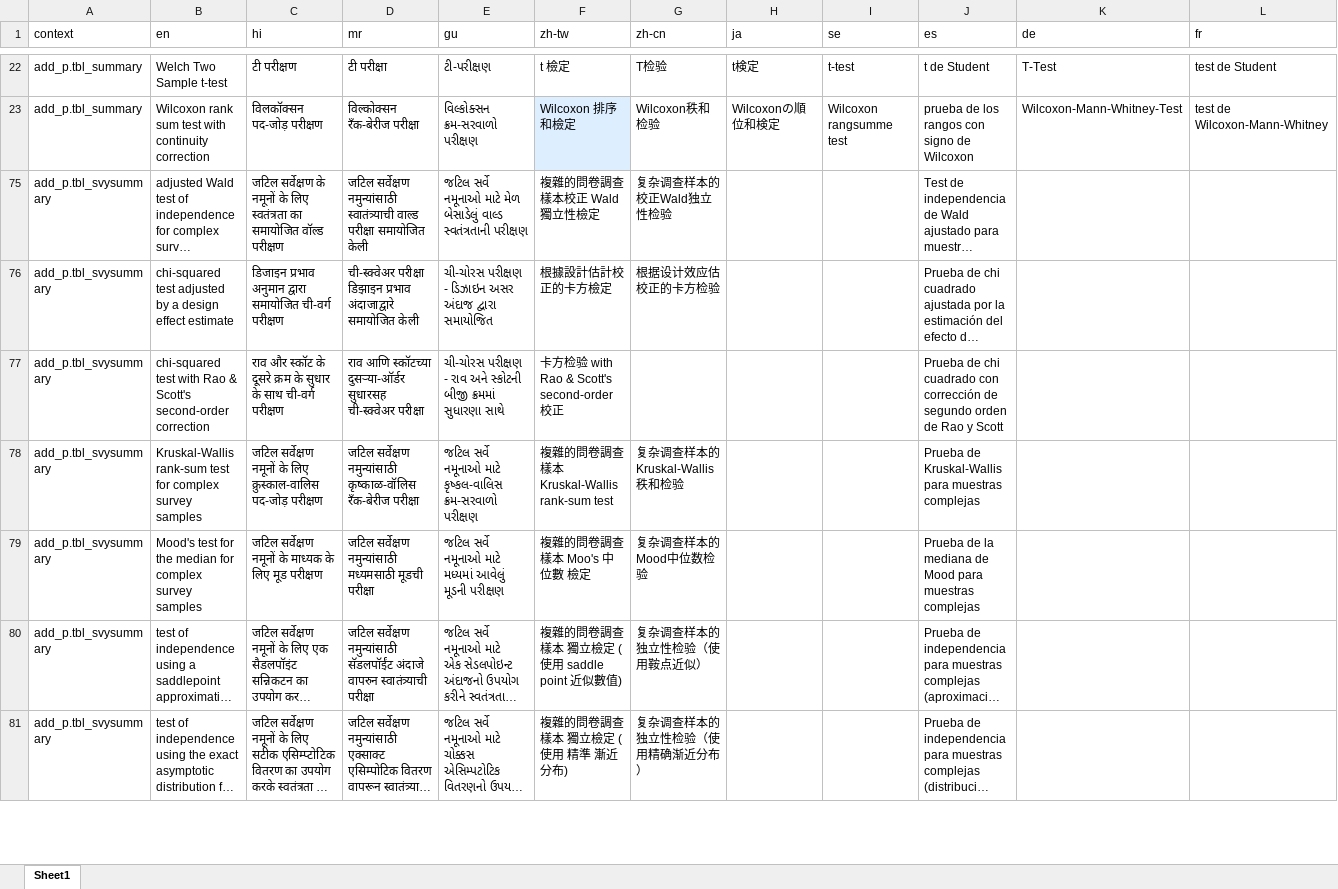
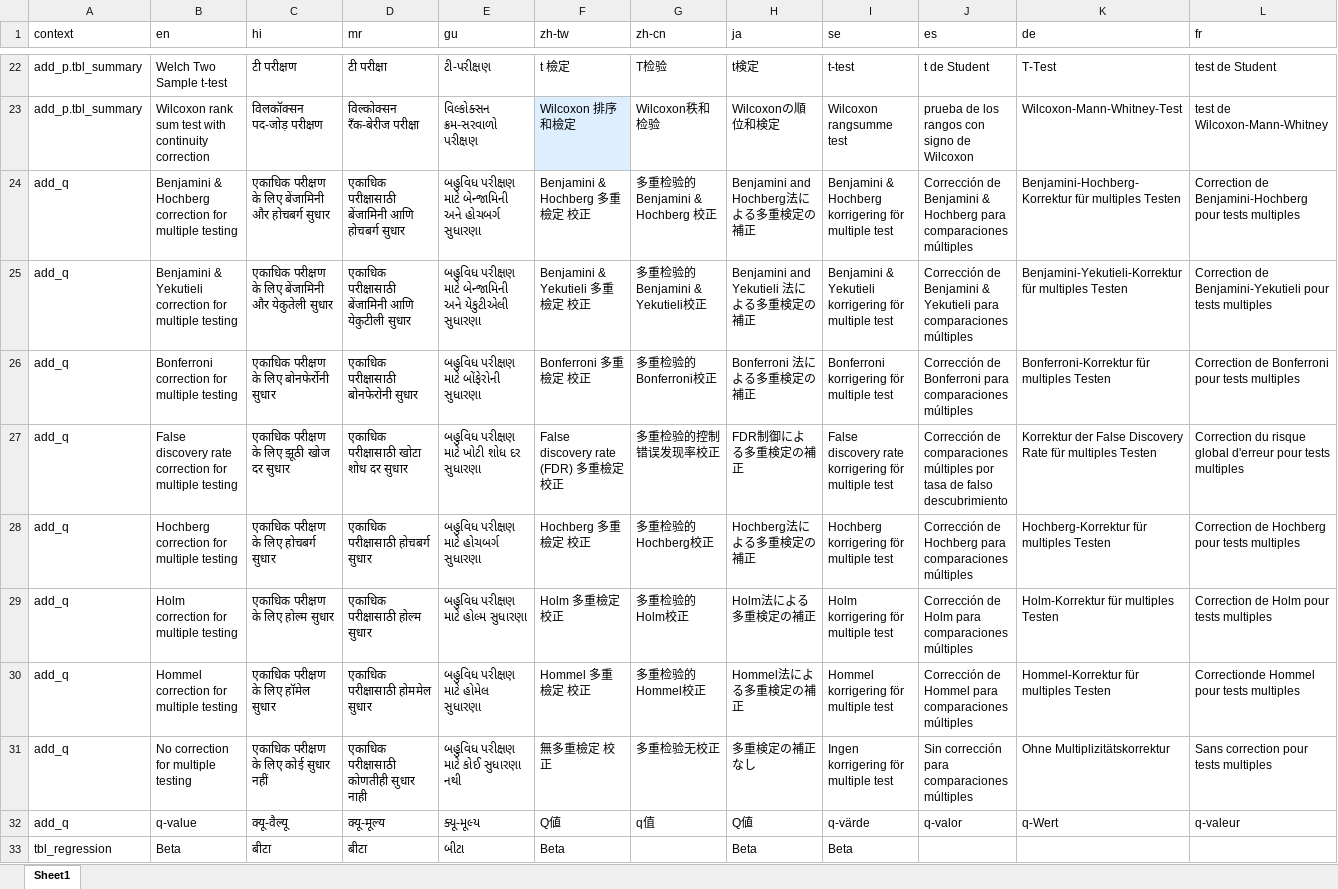
Before and after one commit to ddsjoberg/gtsummary, an Excel workbook: data-raw/gtsummary_translated.xlsx, sheet Sheet1, drawn as a sheet; only a part is shown, gaps mark what is left out; the shorter side is filled out with more unchanged rows; long unchanged cells end in …; values as stored, in another font and other column widths than the file's, no borders; rows hold the shown columns only; the diff covers the shown part only; the diff names each change by its address in the sheet, - before the commit and + after, or states it on an @@ line.

Commit message:
added RR to translation xls file

```diff
--- a/data-raw/gtsummary_translated.xlsx (sheet Sheet1)
+++ b/data-raw/gtsummary_translated.xlsx (sheet Sheet1)
@@ row 24 unhidden: add_q | Benjamini & Hochberg correction for multiple testing | एकाधिक परीक्षण के लिए बेंजामिनी और होचबर्ग सुधार | एकाधिक परीक्षासाठी बेंजामिनी आणि होचबर्ग सुधार | બહુવિધ પરીક્ષણ માટે બેન્જામિની અને હોચબર્ગ સુધારણા | Benjamini & Hochberg 多重檢定 校正 | 多重检验的Benjamini & Hochberg 校正 | Benjamini and Hochberg法による多重検定の補正 | Benjamini & Hochberg korrigering för multiple test | Corrección de Benjamini & Hochberg para comparaciones múltiples | Benjamini-Hochberg-Korrektur für multiples Testen | Correction de Benjamini-Hochberg pour tests multiples @@
@@ row 25 unhidden: add_q | Benjamini & Yekutieli correction for multiple testing | एकाधिक परीक्षण के लिए बेंजामिनी और येकुतेली सुधार | एकाधिक परीक्षासाठी बेंजामिनी आणि येकुटीली सुधार | બહુવિધ પરીક્ષણ માટે બેન્જામિની અને યેકુટીએલી સુધારણા | Benjamini & Yekutieli 多重檢定 校正 | 多重检验的Benjamini & Yekutieli校正 | Benjamini and Yekutieli 法による多重検定の補正 | Benjamini & Yekutieli korrigering för multiple test | Corrección de Benjamini & Yekutieli para comparaciones múltiples | Benjamini-Yekutieli-Korrektur für multiples Testen | Correction de Benjamini-Yekutieli pour tests multiples @@
@@ row 26 unhidden: add_q | Bonferroni correction for multiple testing | एकाधिक परीक्षण के लिए बोनफेर्रोनी सुधार | एकाधिक परीक्षासाठी बोनफेरोनी सुधार | બહુવિધ પરીક્ષણ માટે બોંફેરોની સુધારણા | Bonferroni 多重檢定 校正 | 多重检验的Bonferroni校正 | Bonferroni 法による多重検定の補正 | Bonferroni korrigering för multiple test | Corrección de Bonferroni para comparaciones múltiples | Bonferroni-Korrektur für multiples Testen | Correction de Bonferroni pour tests multiples @@
@@ row 27 unhidden: add_q | False discovery rate correction for multiple testing | एकाधिक परीक्षण के लिए झूठी खोज दर सुधार | एकाधिक परीक्षासाठी खोटा शोध दर सुधार | બહુવિધ પરીક્ષણ માટે ખોટી શોધ દર સુધારણા | False discovery rate (FDR) 多重檢定 校正 | 多重检验的控制错误发现率校正 | FDR制御による多重検定の補正 | False discovery rate korrigering för multiple test | Corrección de comparaciones múltiples por tasa de falso descubrimiento | Korrektur der False Discovery Rate für multiples Testen | Correction du risque global d'erreur pour tests multiples @@
@@ row 28 unhidden: add_q | Hochberg correction for multiple testing | एकाधिक परीक्षण के लिए होचबर्ग सुधार | एकाधिक परीक्षासाठी होचबर्ग सुधार | બહુવિધ પરીક્ષણ માટે હોચબર્ગ સુધારણા | Hochberg 多重檢定 校正 | 多重检验的Hochberg校正 | Hochberg法による多重検定の補正 | Hochberg korrigering för multiple test | Corrección de Hochberg para comparaciones múltiples | Hochberg-Korrektur für multiples Testen | Correction de Hochberg pour tests multiples @@
@@ row 29 unhidden: add_q | Holm correction for multiple testing | एकाधिक परीक्षण के लिए होल्म सुधार | एकाधिक परीक्षासाठी होल्म सुधार | બહુવિધ પરીક્ષણ માટે હોલ્મ સુધારણા | Holm 多重檢定 校正 | 多重检验的Holm校正 | Holm法による多重検定の補正 | Holm korrigering för multiple test | Corrección de Holm para comparaciones múltiples | Holm-Korrektur für multiples Testen | Correction de Holm pour tests multiples @@
@@ row 30 unhidden: add_q | Hommel correction for multiple testing | एकाधिक परीक्षण के लिए हॉमेल सुधार | एकाधिक परीक्षासाठी होममेल सुधार | બહુવિધ પરીક્ષણ માટે હોમેલ સુધારણા | Hommel 多重檢定 校正 | 多重检验的Hommel校正 | Hommel法による多重検定の補正 | Hommel korrigering för multiple test | Corrección de Hommel para comparaciones múltiples | Hommel-Korrektur für multiples Testen | Correctionde Hommel pour tests multiples @@
@@ row 31 unhidden: add_q | No correction for multiple testing | एकाधिक परीक्षण के लिए कोई सुधार नहीं | एकाधिक परीक्षासाठी कोणतीही सुधार नाही | બહુવિધ પરીક્ષણ માટે કોઈ સુધારણા નથી | 無多重檢定 校正 | 多重检验无校正 | 多重検定の補正なし | Ingen korrigering för multiple test | Sin corrección para comparaciones múltiples | Ohne Multiplizitätskorrektur | Sans correction pour tests multiples @@
@@ row 32 unhidden: add_q | q-value | क्यू-वैल्यू | क्यू-मूल्य | ક્યૂ-મૂલ્ય | Q値 | q值 | Q値 | q-värde | q-valor | q-Wert | q-valeur @@
@@ row 33 unhidden: tbl_regression | Beta | बीटा | बीटा | બીટા | Beta |  | Beta | Beta @@
```
Also changed, not shown: 3 added rows and 53 hidden or unhidden rows elsewhere in this sheet, 1 other file.
